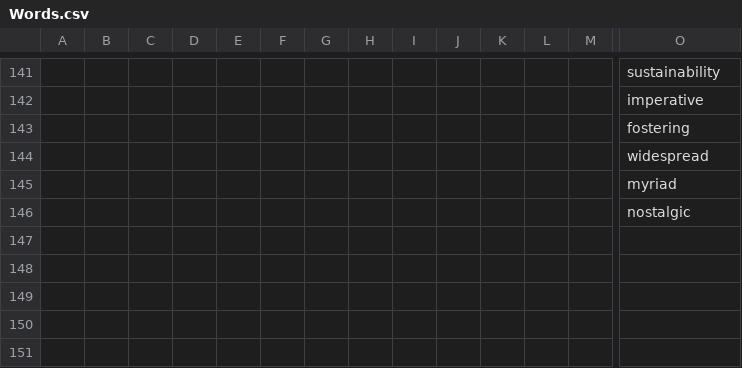
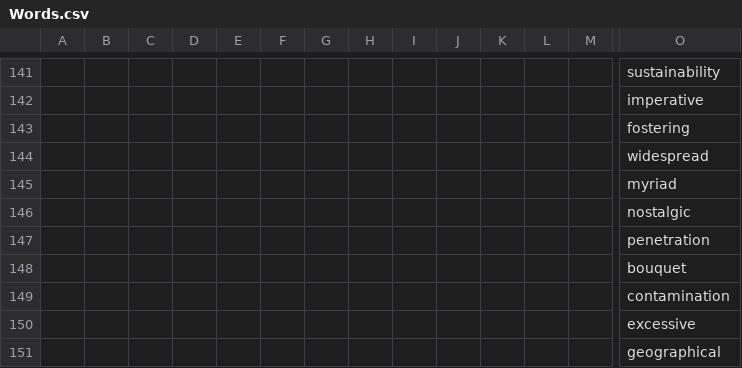
Before and after one commit to Hunter-Plus/AmericanAccentTrainerWithGoogle, a CSV file: vocabulary/Words.csv, drawn as a sheet; only a part is shown, gaps mark what is left out; rows hold the shown columns only; the diff names each change by its address in the sheet, - before the commit and + after, or states it on an @@ line.

Commit message:
add word

```diff
--- a/vocabulary/Words.csv
+++ b/vocabulary/Words.csv
+row 147:  |  |  |  |  |  |  |  |  |  |  |  |  | penetration
+row 148:  |  |  |  |  |  |  |  |  |  |  |  |  | bouquet
+row 149:  |  |  |  |  |  |  |  |  |  |  |  |  | contamination
+row 150:  |  |  |  |  |  |  |  |  |  |  |  |  | excessive
+row 151:  |  |  |  |  |  |  |  |  |  |  |  |  | geographical
```
